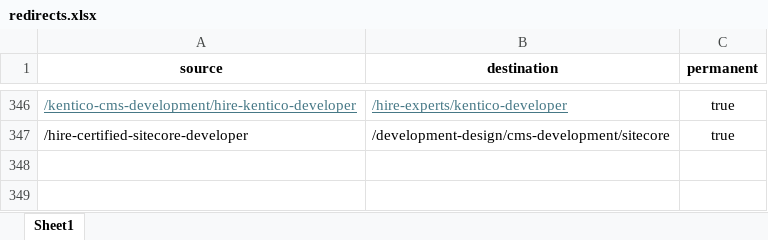
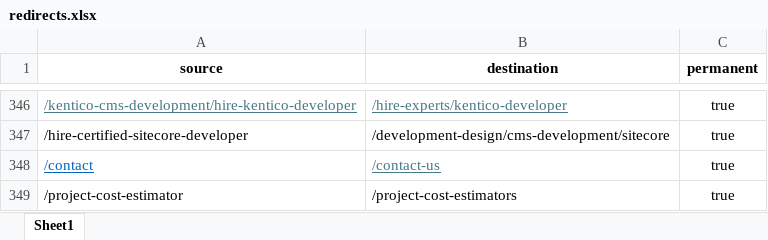
Before and after one commit to Addact-Devops/Addact-Revamp, an Excel workbook: addact/public/redirects.xlsx, sheet Sheet1, drawn as a sheet; only a part is shown, gaps mark what is left out; values as stored, in another font and other column widths than the file's, no borders; the diff names each change by its address in the sheet, - before the commit and + after, or states it on an @@ line.

Commit message:
feat: added new redirect links

```diff
--- a/addact/public/redirects.xlsx (sheet Sheet1)
+++ b/addact/public/redirects.xlsx (sheet Sheet1)
+row 348: /contact | /contact-us | true
+row 349: /project-cost-estimator | /project-cost-estimators | true
```
Also changed, not shown: 1 other file.
